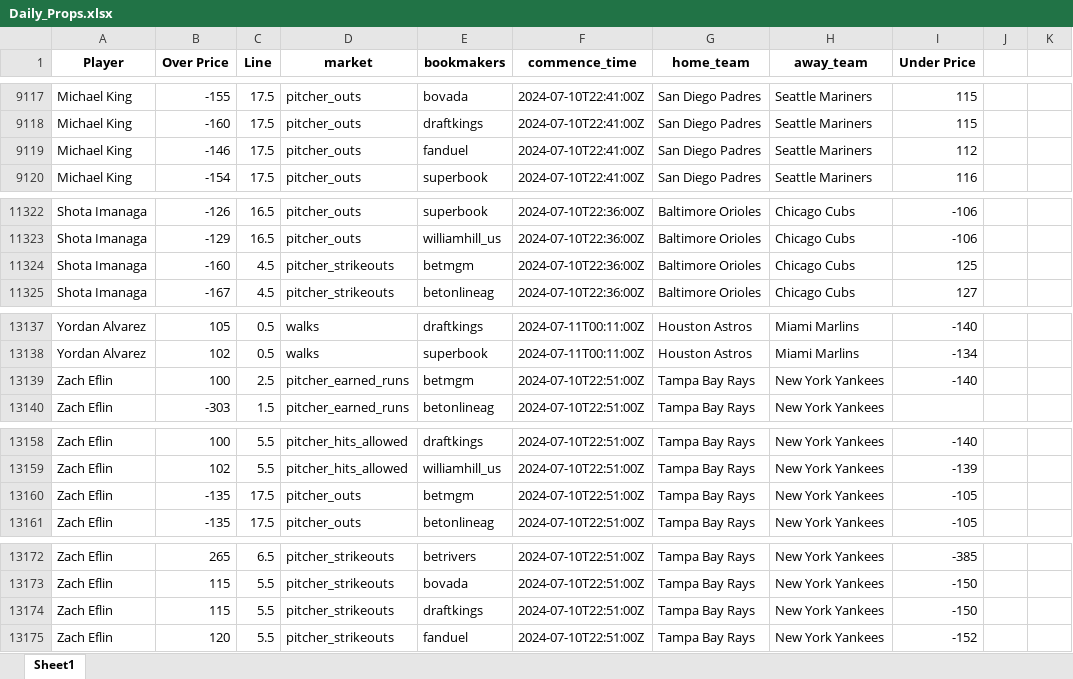
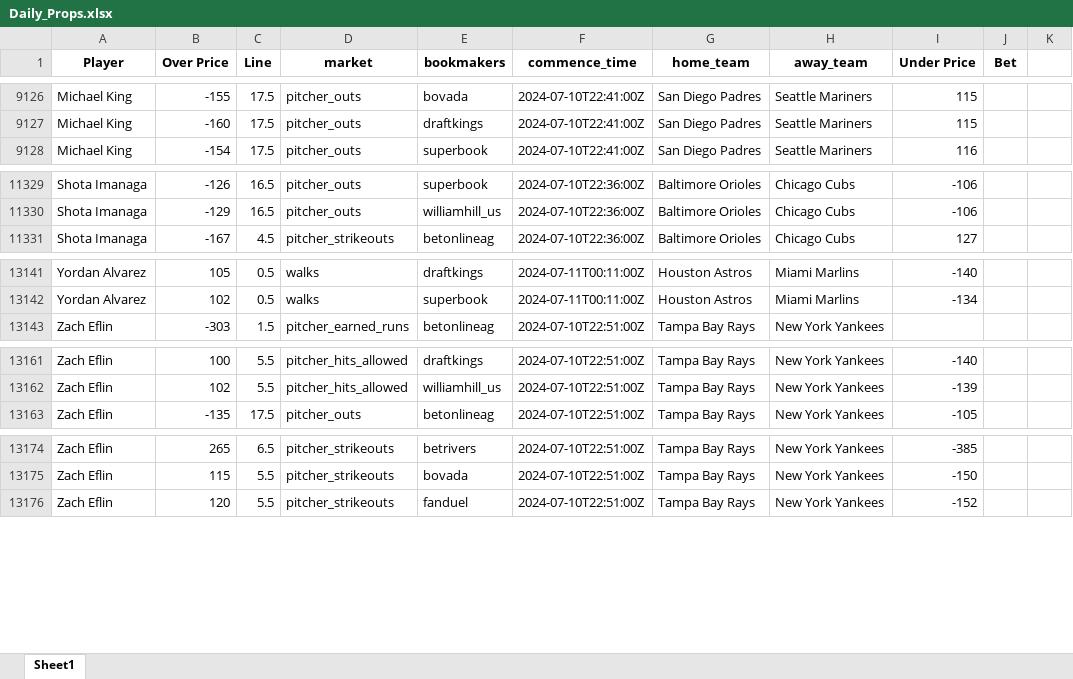
Before and after one commit to mtdewrocks/matchup, an Excel workbook: assets/Daily_Props.xlsx, sheet Sheet1, drawn as a sheet; only a part is shown, gaps mark what is left out; values as stored, in another font and other column widths than the file's, no borders; removed rows and columns are numbered as before the commit, all else as after; the diff covers the shown part only; the diff names each change by its address in the sheet, - before the commit and + after, or states it on an @@ line.

```diff
--- a/assets/Daily_Props.xlsx (sheet Sheet1)
+++ b/assets/Daily_Props.xlsx (sheet Sheet1)
-J1: (empty)
+J1: Bet
-row 9119: Michael King | -146 | 17.5 | pitcher_outs | fanduel | 2024-07-10T22:41:00Z | San Diego Padres | Seattle Mariners | 112
-row 11324: Shota Imanaga | -160 | 4.5 | pitcher_strikeouts | betmgm | 2024-07-10T22:36:00Z | Baltimore Orioles | Chicago Cubs | 125
-row 13139: Zach Eflin | 100 | 2.5 | pitcher_earned_runs | betmgm | 2024-07-10T22:51:00Z | Tampa Bay Rays | New York Yankees | -140
-row 13160: Zach Eflin | -135 | 17.5 | pitcher_outs | betmgm | 2024-07-10T22:51:00Z | Tampa Bay Rays | New York Yankees | -105
-row 13174: Zach Eflin | 115 | 5.5 | pitcher_strikeouts | draftkings | 2024-07-10T22:51:00Z | Tampa Bay Rays | New York Yankees | -150
```
Also changed, not shown: 17 added rows, 12 removed rows and cell formats elsewhere in this sheet, assets/Combined_Daily_Data.xlsx.
